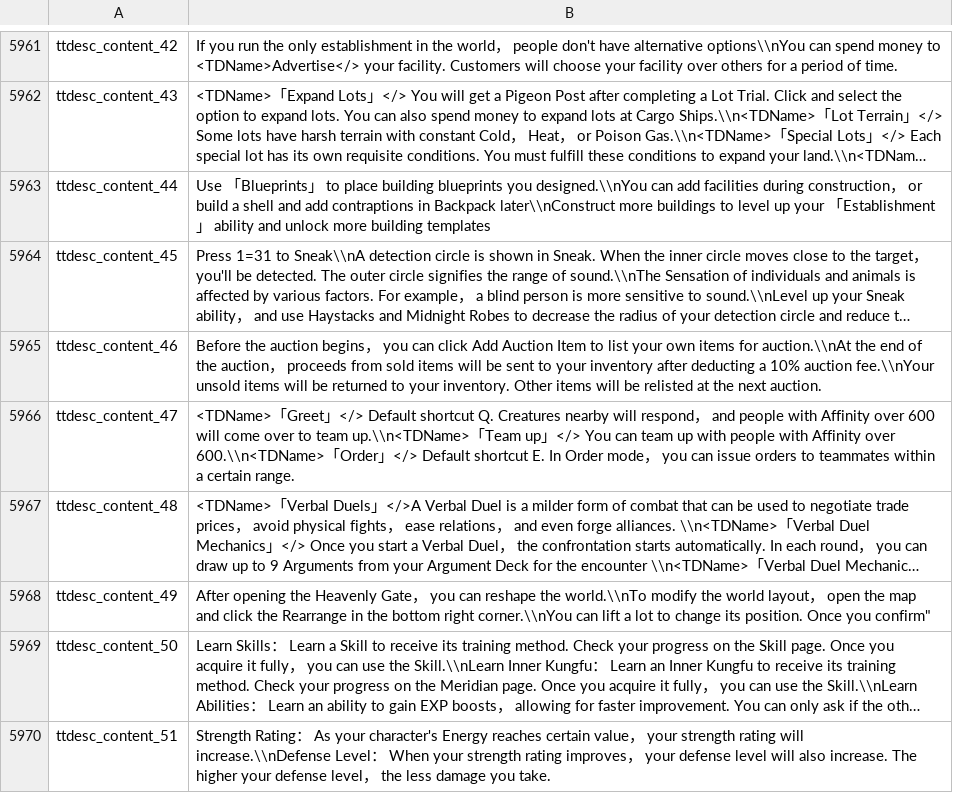
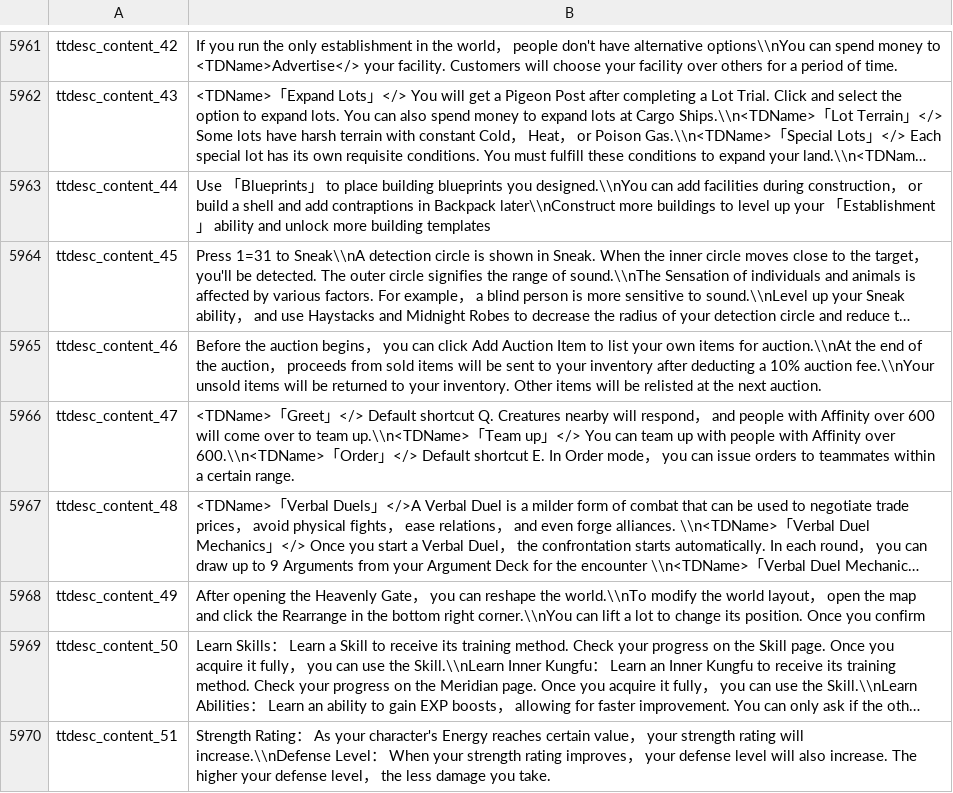
Before and after one commit to DOG729/ru-the-matchless-kungfu, a CSV file: en_lang/ui_en.csv, drawn as a sheet; only a part is shown, gaps mark what is left out; long unchanged cells end in …; the diff names each change by its address in the sheet, - before the commit and + after, or states it on an @@ line.

```diff
--- a/en_lang/ui_en.csv
+++ b/en_lang/ui_en.csv
-B5968: …Once you confirm"
+B5968: …Once you confirm
```
Also changed, not shown: 3 other files.
